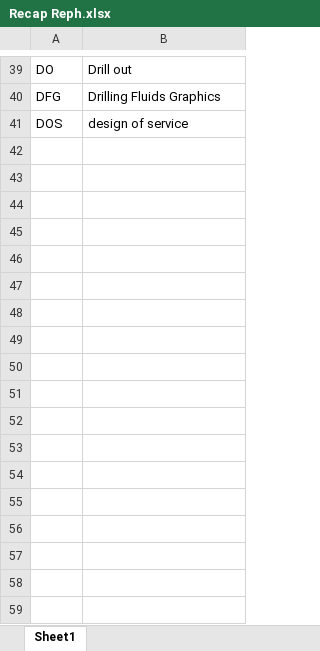
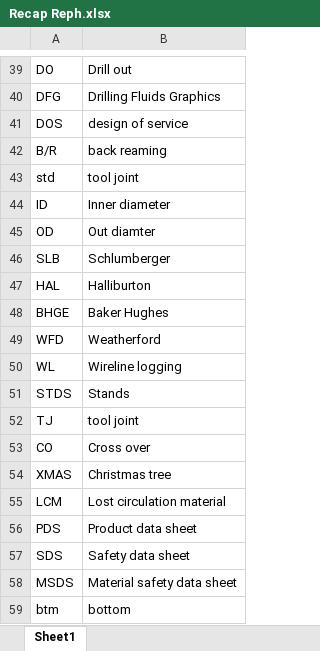
Before and after one commit to Hazadrous2/Drilling-fluids-recap, an Excel workbook: Recap Reph.xlsx, sheet Sheet1, drawn as a sheet; only a part is shown, gaps mark what is left out; values as stored, in another font and other column widths than the file's, no borders; table styles not drawn; the diff names each change by its address in the sheet, - before the commit and + after, or states it on an @@ line.

Commit message:
Add files via upload

```diff
--- a/Recap Reph.xlsx (sheet Sheet1)
+++ b/Recap Reph.xlsx (sheet Sheet1)
+row 42: B/R | back reaming
+row 43: std | tool joint
+row 44: ID | Inner diameter
+row 45: OD | Out diamter
+row 46: SLB | Schlumberger
+row 47: HAL | Halliburton
+row 48: BHGE | Baker Hughes
+row 49: WFD | Weatherford
+row 50: WL | Wireline logging
+row 51: STDS | Stands
+row 52: TJ | tool joint
+row 53: CO | Cross over
+row 54: XMAS | Christmas tree
+row 55: LCM | Lost circulation material
+row 56: PDS | Product data sheet
+row 57: SDS | Safety data sheet
+row 58: MSDS | Material safety data sheet
+row 59: btm | bottom
```
